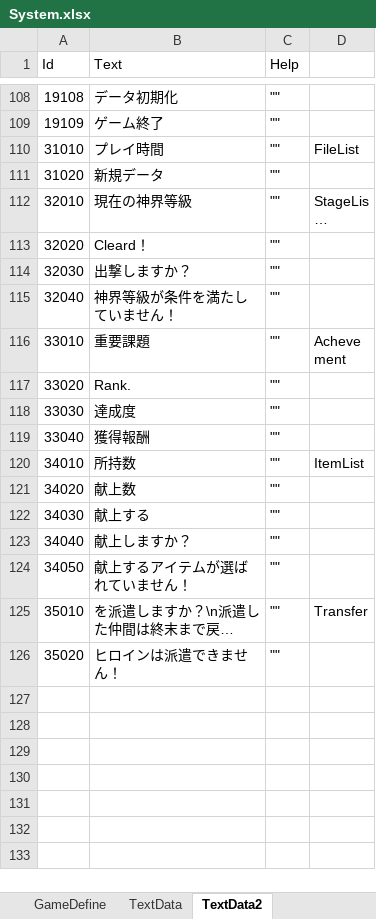
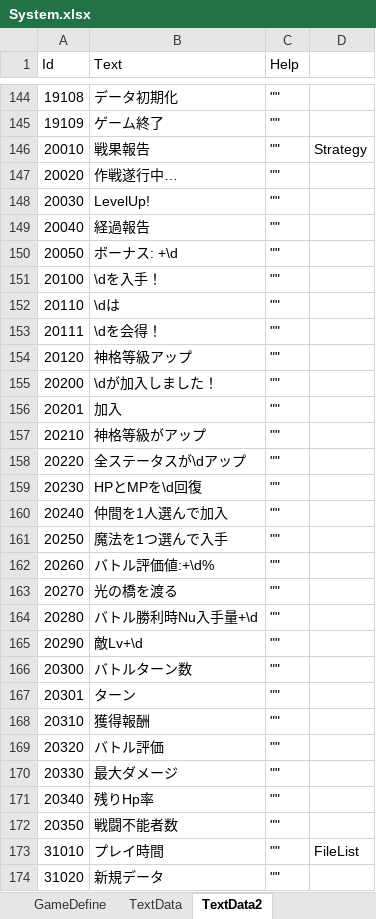
Before and after one commit to seedsclaft/hibikakeut, an Excel workbook: Assets/Data/System.xlsx, sheet TextData2, drawn as a sheet; only a part is shown, gaps mark what is left out; the shorter side is filled out with more unchanged rows; long unchanged cells end in …; values as stored, in another font and other column widths than the file's, no borders; the diff covers the shown part only; the diff names each change by its address in the sheet, - before the commit and + after, or states it on an @@ line.

```diff
--- a/Assets/Data/System.xlsx (sheet TextData2)
+++ b/Assets/Data/System.xlsx (sheet TextData2)
+row 146: 20010 | 戦果報告 | "" | Strategy
+row 147: 20020 | 作戦遂行中… | ""
+row 148: 20030 | LevelUp! | ""
+row 149: 20040 | 経過報告 | ""
+row 150: 20050 | ボーナス: +\d | ""
+row 151: 20100 | \dを入手！ | ""
+row 152: 20110 | \dは | ""
+row 153: 20111 | \dを会得！ | ""
+row 154: 20120 | 神格等級アップ | ""
+row 155: 20200 | \dが加入しました！ | ""
+row 156: 20201 | 加入 | ""
+row 157: 20210 | 神格等級がアップ | ""
+row 158: 20220 | 全ステータスが\dアップ | ""
+row 159: 20230 | HPとMPを\d回復 | ""
+row 160: 20240 | 仲間を1人選んで加入 | ""
+row 161: 20250 | 魔法を1つ選んで入手 | ""
+row 162: 20260 | バトル評価値:+\d% | ""
+row 163: 20270 | 光の橋を渡る | ""
+row 164: 20280 | バトル勝利時Nu入手量+\d | ""
+row 165: 20290 | 敵Lv+\d | ""
+row 166: 20300 | バトルターン数 | ""
+row 167: 20301 | ターン | ""
+row 168: 20310 | 獲得報酬 | ""
+row 169: 20320 | バトル評価 | ""
+row 170: 20330 | 最大ダメージ | ""
+row 171: 20340 | 残りHp率 | ""
+row 172: 20350 | 戦闘不能者数 | ""
```
Also changed, not shown: 38 added rows elsewhere in this sheet, Assets/Data/Adventures.xlsx, Assets/Data/Dungeon0030.xlsx, 31 other files.
